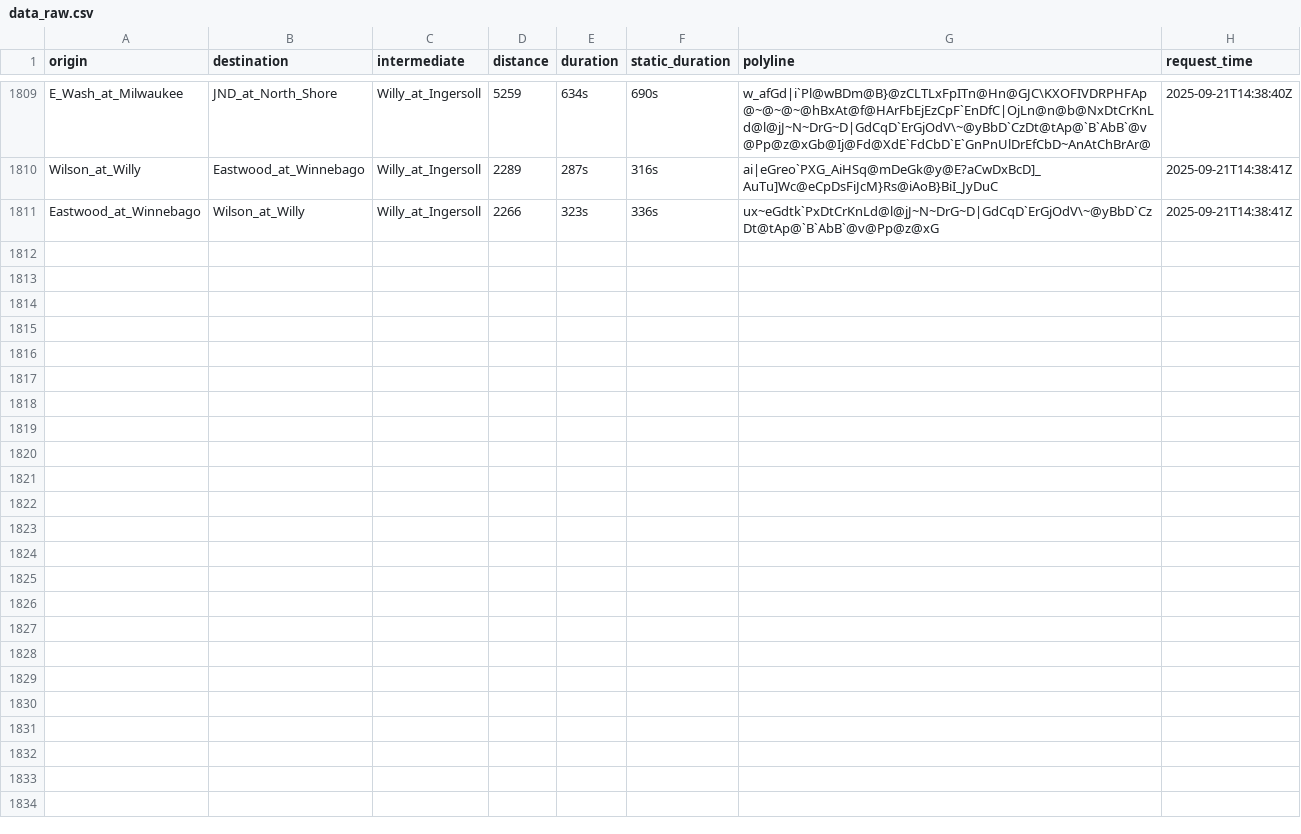
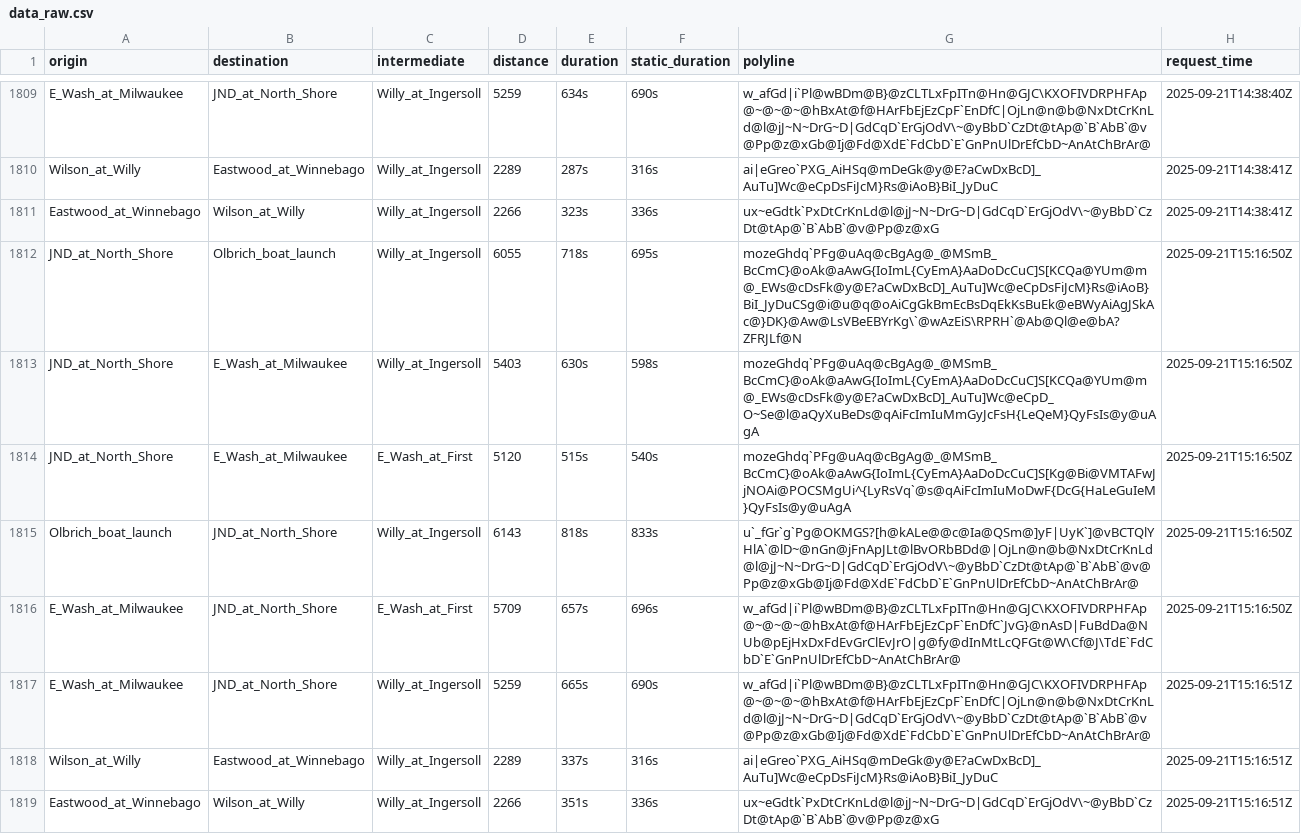
Before and after one commit to vgXhc/willy_street, a CSV file: data/data_raw.csv, drawn as a sheet; only a part is shown, gaps mark what is left out; the diff names each change by its address in the sheet, - before the commit and + after, or states it on an @@ line.

```diff
--- a/data/data_raw.csv
+++ b/data/data_raw.csv
+row 1812: JND_at_North_Shore | Olbrich_boat_launch | Willy_at_Ingersoll | 6055 | 718s | 695s | mozeGhdq`PFg@uAq@cBgAg@_@MSmB_BcCmC}@oAk@aAwG{IoImL{CyEmA}AaDoDcCuC]S[KCQa@YUm@m@_EWs@cDsFk@y@E?aCwDxBcD]_AuTu]Wc@eCpDsFiJcM}Rs@iAoB}BiI_JyDuCSg@i@u@q@oAiCgGkBmEcBsDqEkKsBuEk@eBWyAiAgJSkAc@}DK}@Aw@LsVBeEBYrKg\`@wAzEiS\RPRH`@Ab@Ql@e@bA?ZFRJLf@N | 2025-09-21T15:16:50Z
+row 1813: JND_at_North_Shore | E_Wash_at_Milwaukee | Willy_at_Ingersoll | 5403 | 630s | 598s | mozeGhdq`PFg@uAq@cBgAg@_@MSmB_BcCmC}@oAk@aAwG{IoImL{CyEmA}AaDoDcCuC]S[KCQa@YUm@m@_EWs@cDsFk@y@E?aCwDxBcD]_AuTu]Wc@eCpD_O~Se@l@aQyXuBeDs@qAiFcImIuMmGyJcFsH{LeQeM}QyFsIs@y@uAgA | 2025-09-21T15:16:50Z
+row 1814: JND_at_North_Shore | E_Wash_at_Milwaukee | E_Wash_at_First | 5120 | 515s | 540s | mozeGhdq`PFg@uAq@cBgAg@_@MSmB_BcCmC}@oAk@aAwG{IoImL{CyEmA}AaDoDcCuC]S[Kg@Bi@VMTAFwJjNOAi@POCSMgUi^{LyRsVq`@s@qAiFcImIuMoDwF{DcG{HaLeGuIeM}QyFsIs@y@uAgA | 2025-09-21T15:16:50Z
+row 1815: Olbrich_boat_launch | JND_at_North_Shore | Willy_at_Ingersoll | 6143 | 818s | 833s | u`_fGr`g`Pg@OKMGS?[h@kALe@@c@Ia@QSm@]yF|UyK`]@vBCTQlYHlA`@lD~@nGn@jFnApJLt@lBvORbBDd@|OjLn@n@b@NxDtCrKnLd@l@jJ~N~DrG~D|GdCqD`ErGjOdV\~@yBbD`CzDt@tAp@`B`AbB`@v@Pp@z@xGb@Ij@Fd@XdE`FdCbD`E`GnPnUlDrEfCbD~AnAtChBrAr@ | 2025-09-21T15:16:50Z
+row 1816: E_Wash_at_Milwaukee | JND_at_North_Shore | E_Wash_at_First | 5709 | 657s | 696s | w_afGd|i`Pl@wBDm@B}@zCLTLxFpITn@Hn@GJC\KXOFIVDRPHFAp@~@~@~@hBxAt@f@HArFbEjEzCpF`EnDfC`JvG}@nAsD|FuBdDa@NUb@pEjHxDxFdEvGrClEvJrO|g@fy@dInMtLcQFGt@W\Cf@J\TdE`FdCbD`E`GnPnUlDrEfCbD~AnAtChBrAr@ | 2025-09-21T15:16:50Z
+row 1817: E_Wash_at_Milwaukee | JND_at_North_Shore | Willy_at_Ingersoll | 5259 | 665s | 690s | w_afGd|i`Pl@wBDm@B}@zCLTLxFpITn@Hn@GJC\KXOFIVDRPHFAp@~@~@~@hBxAt@f@HArFbEjEzCpF`EnDfC|OjLn@n@b@NxDtCrKnLd@l@jJ~N~DrG~D|GdCqD`ErGjOdV\~@yBbD`CzDt@tAp@`B`AbB`@v@Pp@z@xGb@Ij@Fd@XdE`FdCbD`E`GnPnUlDrEfCbD~AnAtChBrAr@ | 2025-09-21T15:16:51Z
+row 1818: Wilson_at_Willy | Eastwood_at_Winnebago | Willy_at_Ingersoll | 2289 | 337s | 316s | ai|eGreo`PXG_AiHSq@mDeGk@y@E?aCwDxBcD]_AuTu]Wc@eCpDsFiJcM}Rs@iAoB}BiI_JyDuC | 2025-09-21T15:16:51Z
+row 1819: Eastwood_at_Winnebago | Wilson_at_Willy | Willy_at_Ingersoll | 2266 | 351s | 336s | ux~eGdtk`PxDtCrKnLd@l@jJ~N~DrG~D|GdCqD`ErGjOdV\~@yBbD`CzDt@tAp@`B`AbB`@v@Pp@z@xG | 2025-09-21T15:16:51Z
```
Also changed, not shown: data/data_clean.csv, 1 other file.
